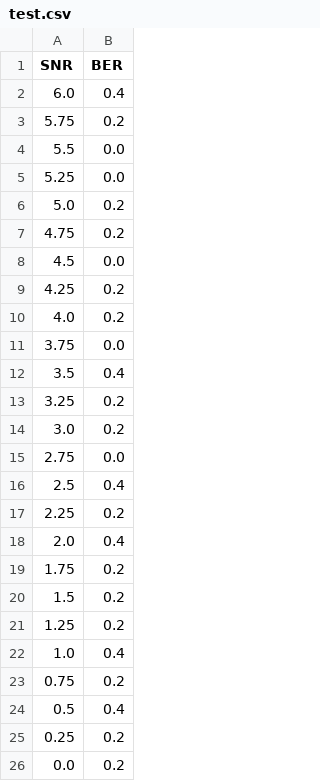
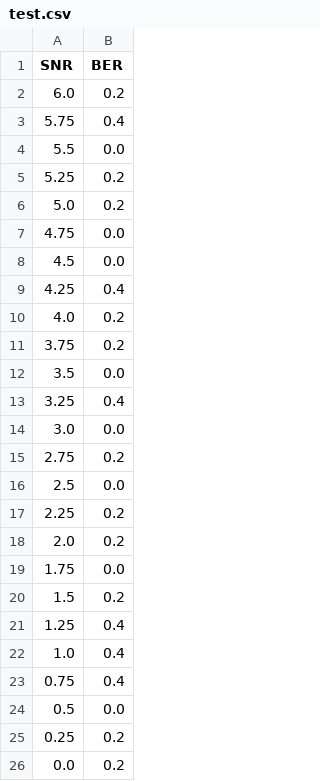
Before and after one commit to tawichi/viterbi, a CSV file: test.csv, drawn as a sheet.

```diff
--- a/test.csv
+++ b/test.csv
@@ -1,25 +1,25 @@
 SNR,BER
-6.0,0.4
-5.75,0.2
+6.0,0.2
+5.75,0.4
 5.5,0.0
-5.25,0.0
+5.25,0.2
 5.0,0.2
-4.75,0.2
+4.75,0.0
 4.5,0.0
-4.25,0.2
+4.25,0.4
 4.0,0.2
-3.75,0.0
-3.5,0.4
-3.25,0.2
-3.0,0.2
-2.75,0.0
-2.5,0.4
+3.75,0.2
+3.5,0.0
+3.25,0.4
+3.0,0.0
+2.75,0.2
+2.5,0.0
 2.25,0.2
-2.0,0.4
-1.75,0.2
+2.0,0.2
+1.75,0.0
 1.5,0.2
-1.25,0.2
+1.25,0.4
 1.0,0.4
-0.75,0.2
-0.5,0.4
+0.75,0.4
+0.5,0.0
 0.25,0.2
```
Also changed, not shown: 1 other file.
